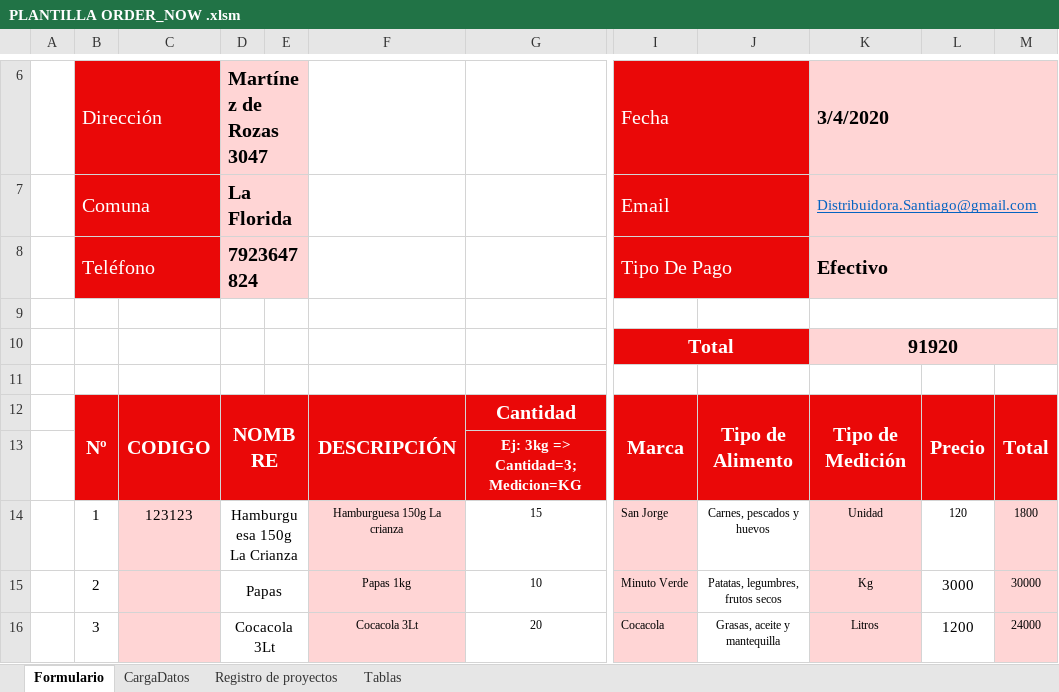
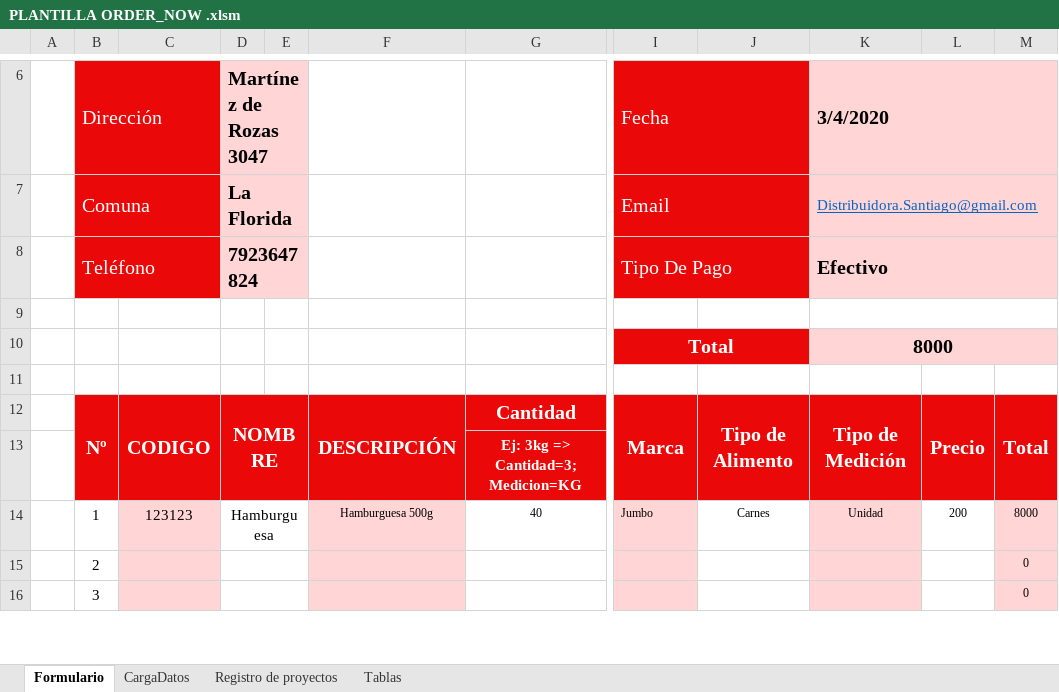
Before and after one commit to EugenioEscobar/OrderNowWeb, an Excel workbook: Archivos/PLANTILLA ORDER_NOW .xlsm, sheet Formulario, drawn as a sheet; only a part is shown, gaps mark what is left out; values as stored, in another font and other column widths than the file's, no borders; conditional formats not drawn; the diff covers the shown part only; the diff names each change by its address in the sheet, - before the commit and + after, or states it on an @@ line.

```diff
--- a/Archivos/PLANTILLA ORDER_NOW .xlsm (sheet Formulario)
+++ b/Archivos/PLANTILLA ORDER_NOW .xlsm (sheet Formulario)
-K10: 91920
+K10: 8000
-D14: Hamburguesa 150g La Crianza
+D14: Hamburguesa
-F14: Hamburguesa 150g La crianza
+F14: Hamburguesa 500g
-G14: 15
+G14: 40
-I14: San Jorge
+I14: Jumbo
-J14: Carnes, pescados y huevos
+J14: Carnes
-L14: 120
+L14: 200
-M14: 1800
+M14: 8000
-D15: Papas
+D15: (empty)
-F15: Papas 1kg
+F15: (empty)
-G15: 10
+G15: (empty)
-I15: Minuto Verde
+I15: (empty)
-J15: Patatas, legumbres, frutos secos
+J15: (empty)
-K15: Kg
+K15: (empty)
-L15: 3000
+L15: (empty)
-M15: 30000
+M15: 0
-D16: Cocacola 3Lt
+D16: (empty)
-F16: Cocacola 3Lt
+F16: (empty)
-G16: 20
+G16: (empty)
-I16: Cocacola
+I16: (empty)
-J16: Grasas, aceite y mantequilla
+J16: (empty)
-K16: Litros
+K16: (empty)
-L16: 1200
+L16: (empty)
-M16: 24000
+M16: 0
```
Also changed, not shown: 34 edited cells elsewhere in this sheet, sheet CargaDatos, 14 other files.
